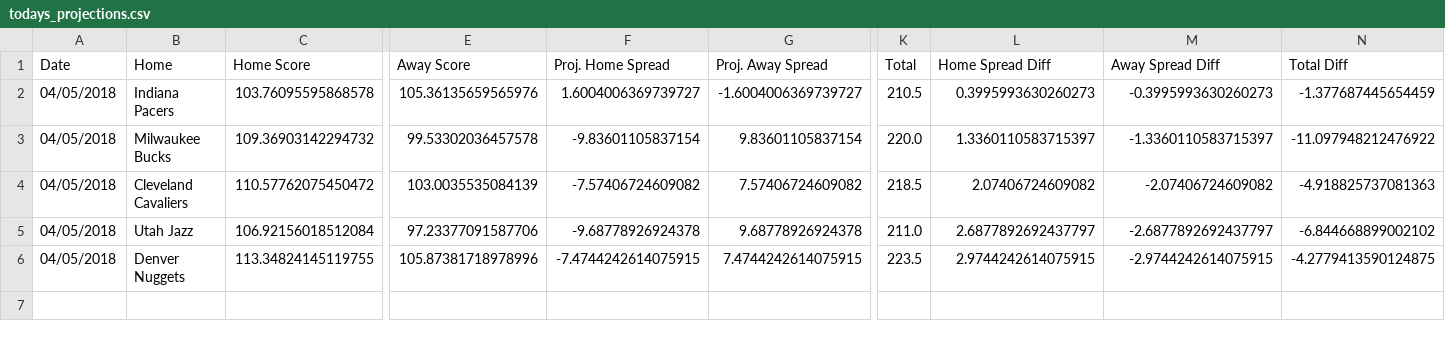
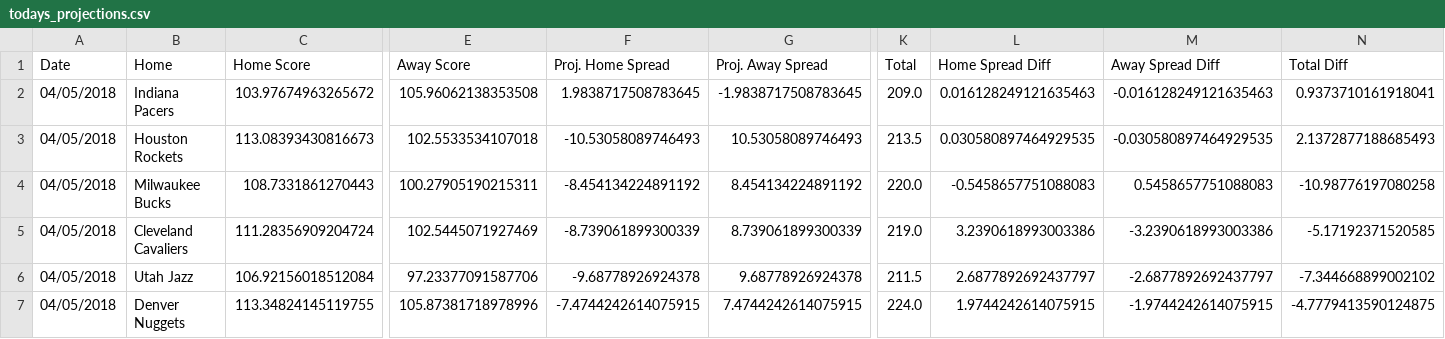
Before and after one commit to RyanOhara/SAM, a CSV file: todays_projections.csv, drawn as a sheet; only a part is shown, gaps mark what is left out; addresses are those after the commit; rows hold the shown columns only; the diff covers the shown part only; the diff names each change by its address in the sheet, - before the commit and + after, or states it on an @@ line.

Commit message:
updated projections, stats, and injuries;

```diff
--- a/todays_projections.csv
+++ b/todays_projections.csv
-C2 (Home Score): 103.76095595868578
+C2 (Home Score): 103.97674963265672
-E2 (Away Score): 105.36135659565976
+E2 (Away Score): 105.96062138353508
-F2 (Proj. Home Spread): 1.6004006369739727
+F2 (Proj. Home Spread): 1.9838717508783645
-G2 (Proj. Away Spread): -1.6004006369739727
+G2 (Proj. Away Spread): -1.9838717508783645
-K2 (Total): 210.5
+K2 (Total): 209.0
-L2 (Home Spread Diff): 0.3995993630260273
+L2 (Home Spread Diff): 0.016128249121635463
-M2 (Away Spread Diff): -0.3995993630260273
+M2 (Away Spread Diff): -0.016128249121635463
-N2 (Total Diff): -1.377687445654459
+N2 (Total Diff): 0.9373710161918041
+row 3: 04/05/2018 | Houston Rockets | 113.08393430816673 | 102.5533534107018 | -10.53058089746493 | 10.53058089746493 | 213.5 | 0.030580897464929535 | -0.030580897464929535 | 2.1372877188685493
-C4 (Home Score): 109.36903142294732
+C4 (Home Score): 108.7331861270443
-E4 (Away Score): 99.53302036457578
+E4 (Away Score): 100.27905190215311
-F4 (Proj. Home Spread): -9.83601105837154
+F4 (Proj. Home Spread): -8.454134224891192
-G4 (Proj. Away Spread): 9.83601105837154
+G4 (Proj. Away Spread): 8.454134224891192
-L4 (Home Spread Diff): 1.3360110583715397
+L4 (Home Spread Diff): -0.5458657751088083
-M4 (Away Spread Diff): -1.3360110583715397
+M4 (Away Spread Diff): 0.5458657751088083
-N4 (Total Diff): -11.097948212476922
+N4 (Total Diff): -10.98776197080258
-C5 (Home Score): 110.57762075450472
+C5 (Home Score): 111.28356909204724
-E5 (Away Score): 103.0035535084139
+E5 (Away Score): 102.5445071927469
-F5 (Proj. Home Spread): -7.57406724609082
+F5 (Proj. Home Spread): -8.739061899300339
-G5 (Proj. Away Spread): 7.57406724609082
+G5 (Proj. Away Spread): 8.739061899300339
-K5 (Total): 218.5
+K5 (Total): 219.0
-L5 (Home Spread Diff): 2.07406724609082
+L5 (Home Spread Diff): 3.2390618993003386
-M5 (Away Spread Diff): -2.07406724609082
+M5 (Away Spread Diff): -3.2390618993003386
-N5 (Total Diff): -4.918825737081363
+N5 (Total Diff): -5.17192371520585
-K6 (Total): 211.0
+K6 (Total): 211.5
-N6 (Total Diff): -6.844668899002102
+N6 (Total Diff): -7.344668899002102
-K7 (Total): 223.5
+K7 (Total): 224.0
-L7 (Home Spread Diff): 2.9744242614075915
+L7 (Home Spread Diff): 1.9744242614075915
-M7 (Away Spread Diff): -2.9744242614075915
+M7 (Away Spread Diff): -1.9744242614075915
-N7 (Total Diff): -4.2779413590124875
+N7 (Total Diff): -4.7779413590124875
```
Also changed, not shown: 9 edited cells elsewhere in this file, injury_updates.csv, player_updates.csv.
